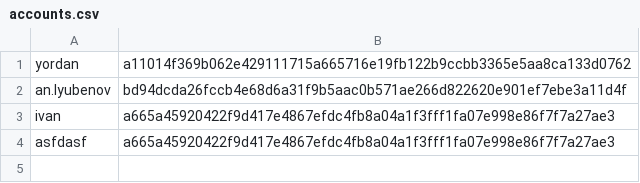
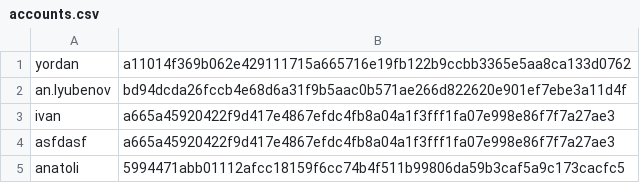
Before and after one commit to ytrufchev/moduleTwoProjectWaiter, a CSV file: src/persistent/accounts.csv, drawn as a sheet.

```diff
--- a/src/persistent/accounts.csv
+++ b/src/persistent/accounts.csv
@@ -4 +4,2 @@ ivan,a665a45920422f9d417e4867efdc4fb8a04a1f3fff1fa07e998e86f7f7a27ae3
 asfdasf,a665a45920422f9d417e4867efdc4fb8a04a1f3fff1fa07e998e86f7f7a27ae3
+anatoli,5994471abb01112afcc18159f6cc74b4f511b99806da59b3caf5a9c173cacfc5
```
Also changed, not shown: 15 other files.
